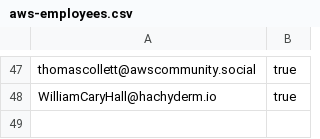
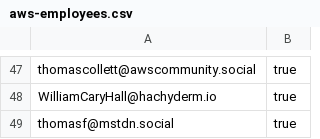
Before and after one commit to gunnargrosch/mastodon-lists, a CSV file: aws-employees.csv, drawn as a sheet; only a part is shown, gaps mark what is left out; the diff names each change by its address in the sheet, - before the commit and + after, or states it on an @@ line.

Commit message:
Added myself to the list of AWS employees
I am a Solutions Architect from Vienna/Austria

```diff
--- a/aws-employees.csv
+++ b/aws-employees.csv
+row 49: thomasf@mstdn.social | true
```
